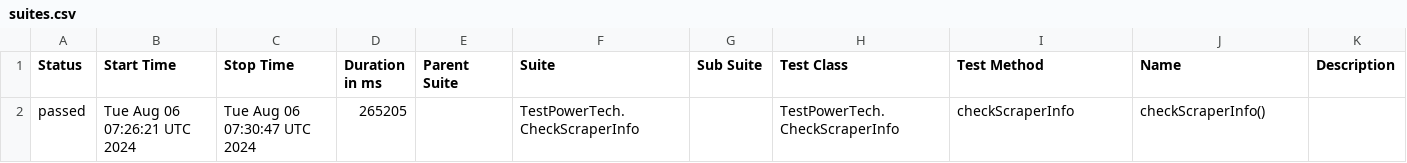
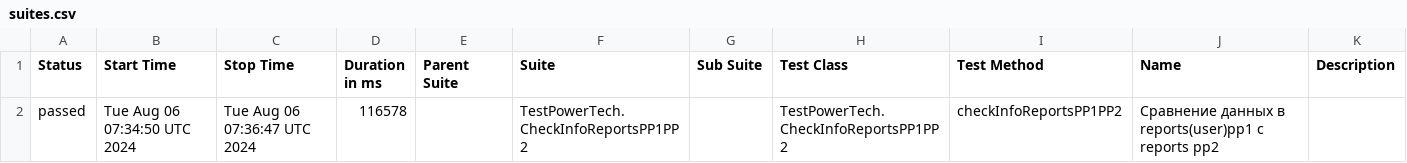
Before and after one commit to Vladimir-popov1/Test-PowerTech, a CSV file: data/suites.csv, drawn as a sheet.

```diff
--- a/data/suites.csv
+++ b/data/suites.csv
@@ -1,2 +1,2 @@
 "Status","Start Time","Stop Time","Duration in ms","Parent Suite","Suite","Sub Suite","Test Class","Test Method","Name","Description"
-"passed","Tue Aug 06 07:26:21 UTC 2024","Tue Aug 06 07:30:47 UTC 2024","265205","","TestPowerTech.CheckScraperInfo","","TestPowerTech.CheckScraperInfo","checkScraperInfo","checkScraperInfo()",""
+"passed","Tue Aug 06 07:34:50 UTC 2024","Tue Aug 06 07:36:47 UTC 2024","116578","","TestPowerTech.CheckInfoReportsPP1PP2","","TestPowerTech.CheckInfoReportsPP1PP2","checkInfoReportsPP1PP2","Сравнение данных в reports(user)pp1 с reports pp2",""
```
Also changed, not shown: 18 other files.
